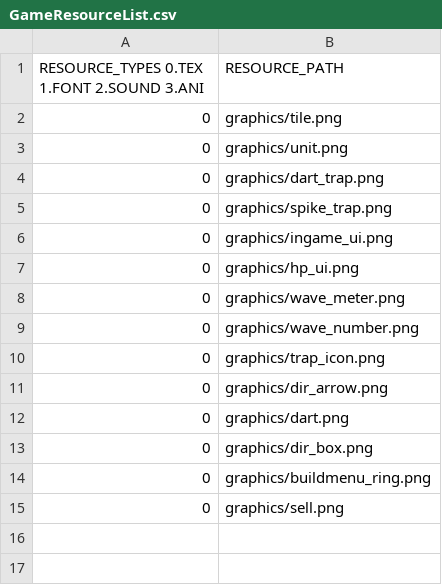
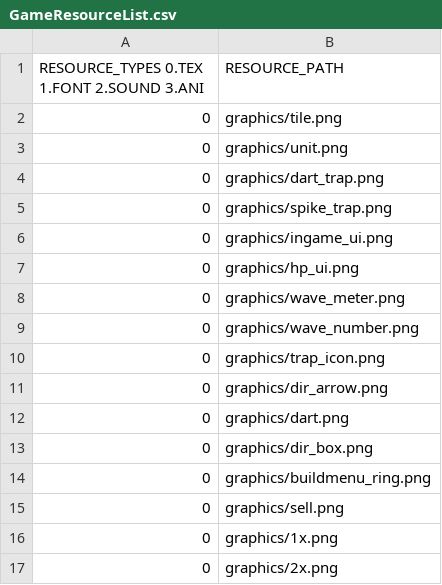
Before and after one commit to Crecrepher/Open_Warfare, a CSV file: Open_Warfare-bin/tables/GameResourceList.csv, drawn as a sheet.

```diff
--- a/Open_Warfare-bin/tables/GameResourceList.csv
+++ b/Open_Warfare-bin/tables/GameResourceList.csv
@@ -15 +15,3 @@ RESOURCE_TYPES 0.TEX 1.FONT 2.SOUND 3.ANI,RESOURCE_PATH
 0,graphics/sell.png
+0,graphics/1x.png
+0,graphics/2x.png
```
Also changed, not shown: 9 other files.
